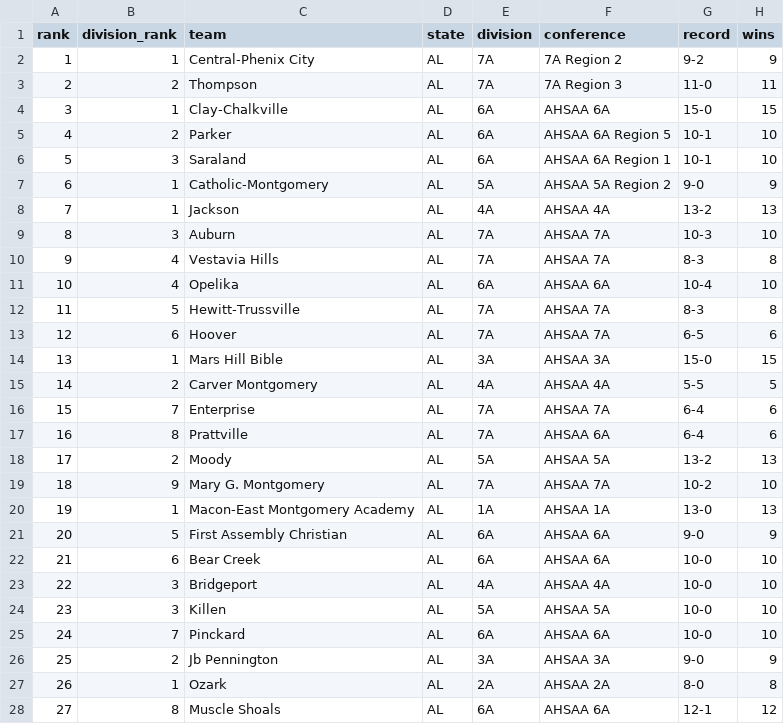
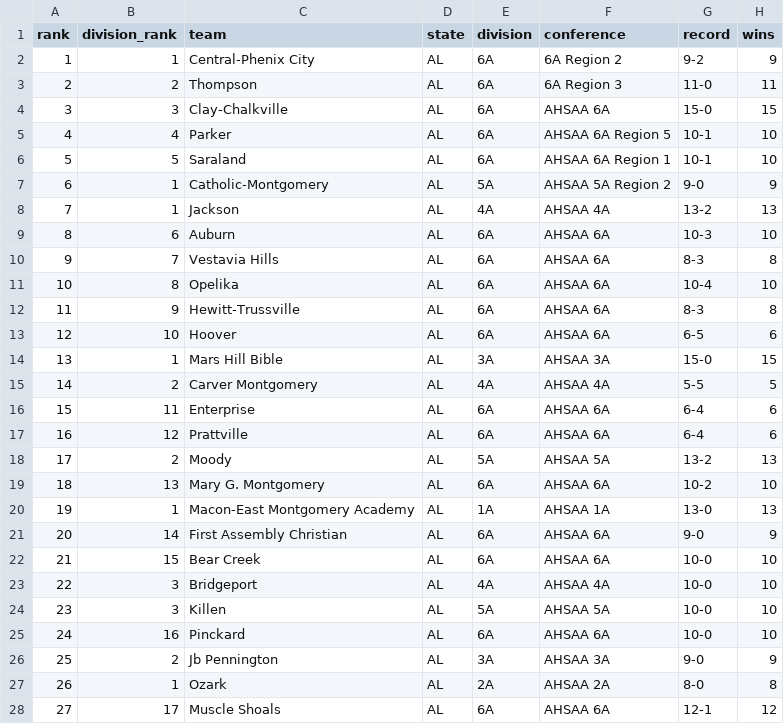
Before and after one commit to Stratagem-Scout/stratagem-scout-site, a CSV file: alabama/stratagem_al_2026_ratings.csv, drawn as a sheet; only a part is shown; the diff covers the shown part only; the diff names each change by its address in the sheet, - before the commit and + after, or states it on an @@ line.

```diff
--- a/alabama/stratagem_al_2026_ratings.csv
+++ b/alabama/stratagem_al_2026_ratings.csv
-E2:E3 (division): 7A
+E2:E3 (division): 6A
-F2 (conference): 7A Region 2
+F2 (conference): 6A Region 2
-F3 (conference): 7A Region 3
+F3 (conference): 6A Region 3
-B4 (division_rank): 1
+B4 (division_rank): 3
-B5 (division_rank): 2
+B5 (division_rank): 4
-B6 (division_rank): 3
+B6 (division_rank): 5
-B9 (division_rank): 3
+B9 (division_rank): 6
-E9:E10 (division): 7A
+E9:E10 (division): 6A
-F9:F10 (conference): AHSAA 7A
+F9:F10 (conference): AHSAA 6A
-B10 (division_rank): 4
+B10 (division_rank): 7
-B11 (division_rank): 4
+B11 (division_rank): 8
-B12 (division_rank): 5
+B12 (division_rank): 9
-E12:E13 (division): 7A
+E12:E13 (division): 6A
-F12:F13 (conference): AHSAA 7A
+F12:F13 (conference): AHSAA 6A
-B13 (division_rank): 6
+B13 (division_rank): 10
-B16 (division_rank): 7
+B16 (division_rank): 11
-E16:E17 (division): 7A
+E16:E17 (division): 6A
-F16 (conference): AHSAA 7A
+F16 (conference): AHSAA 6A
-B17 (division_rank): 8
+B17 (division_rank): 12
-B19 (division_rank): 9
+B19 (division_rank): 13
-E19 (division): 7A
+E19 (division): 6A
-F19 (conference): AHSAA 7A
+F19 (conference): AHSAA 6A
-B21 (division_rank): 5
+B21 (division_rank): 14
-B22 (division_rank): 6
+B22 (division_rank): 15
-B25 (division_rank): 7
+B25 (division_rank): 16
-B28 (division_rank): 8
+B28 (division_rank): 17
```
Also changed, not shown: 161 edited cells elsewhere in this file, data/stratagem_al_2026_ratings.csv, data/stratagem_fl_2026_ratings.csv, 32 other files.
